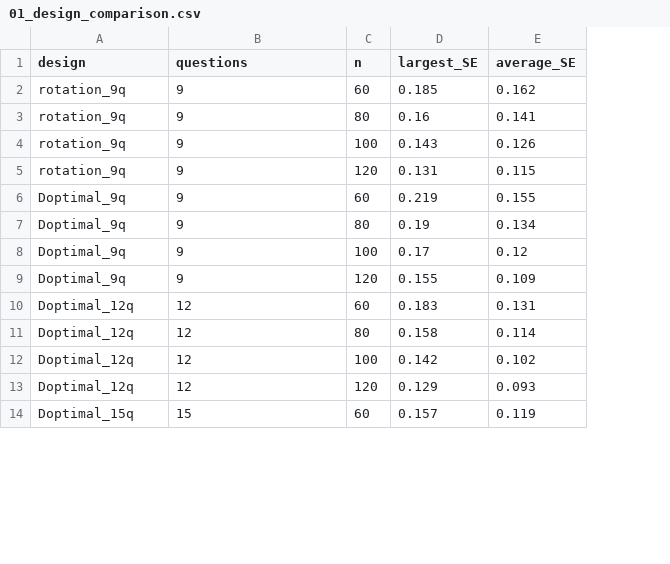
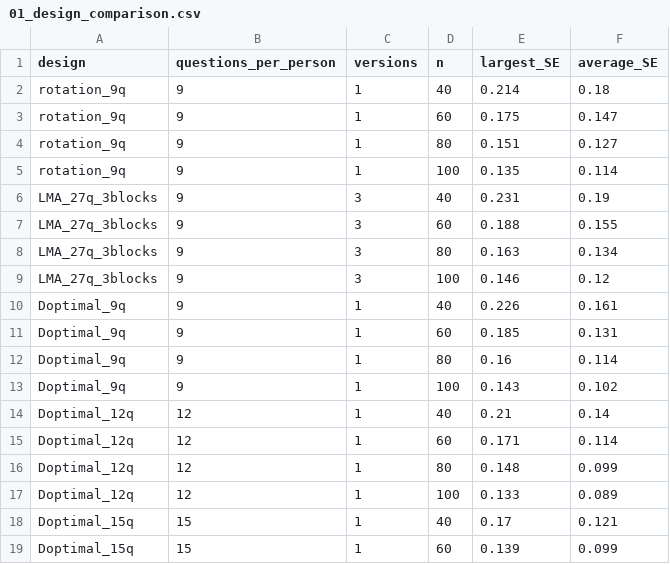
Before and after one commit to martin-kri/Conjoint-Analysis-LLM-subscriptions, a CSV file: llm_design/output/01_design_comparison.csv, drawn as a sheet; only a part is shown; removed rows and columns are numbered as before the commit, all else as after; the diff covers the shown part only; the diff names each change by its address in the sheet, - before the commit and + after, or states it on an @@ line.

```diff
--- a/llm_design/output/01_design_comparison.csv
+++ b/llm_design/output/01_design_comparison.csv
+column C (versions), rows 3-5: all 1; rows 11-13: all 1; rows 15-17: all 1; row 19: 1
-B1: questions
+B1: questions_per_person
+row 2: rotation_9q | 9 | 1 | 40 | 0.214 | 0.18
-E3 (largest_SE): 0.185
+E3 (largest_SE): 0.175
-F3 (average_SE): 0.162
+F3 (average_SE): 0.147
-E4 (largest_SE): 0.16
+E4 (largest_SE): 0.151
-F4 (average_SE): 0.141
+F4 (average_SE): 0.127
-E5 (largest_SE): 0.143
+E5 (largest_SE): 0.135
-F5 (average_SE): 0.126
+F5 (average_SE): 0.114
-row 5: rotation_9q | 9 | 120 | 0.131 | 0.115
+row 6: LMA_27q_3blocks | 9 | 3 | 40 | 0.231 | 0.19
+row 7: LMA_27q_3blocks | 9 | 3 | 60 | 0.188 | 0.155
+row 8: LMA_27q_3blocks | 9 | 3 | 80 | 0.163 | 0.134
+row 9: LMA_27q_3blocks | 9 | 3 | 100 | 0.146 | 0.12
+row 10: Doptimal_9q | 9 | 1 | 40 | 0.226 | 0.161
-E11 (largest_SE): 0.219
+E11 (largest_SE): 0.185
-F11 (average_SE): 0.155
+F11 (average_SE): 0.131
-E12 (largest_SE): 0.19
+E12 (largest_SE): 0.16
-F12 (average_SE): 0.134
+F12 (average_SE): 0.114
-E13 (largest_SE): 0.17
+E13 (largest_SE): 0.143
-F13 (average_SE): 0.12
+F13 (average_SE): 0.102
-row 9: Doptimal_9q | 9 | 120 | 0.155 | 0.109
+row 14: Doptimal_12q | 12 | 1 | 40 | 0.21 | 0.14
-E15 (largest_SE): 0.183
+E15 (largest_SE): 0.171
-F15 (average_SE): 0.131
+F15 (average_SE): 0.114
-E16 (largest_SE): 0.158
+E16 (largest_SE): 0.148
-F16 (average_SE): 0.114
+F16 (average_SE): 0.099
-E17 (largest_SE): 0.142
+E17 (largest_SE): 0.133
-F17 (average_SE): 0.102
+F17 (average_SE): 0.089
-row 13: Doptimal_12q | 12 | 120 | 0.129 | 0.093
+row 18: Doptimal_15q | 15 | 1 | 40 | 0.17 | 0.121
-E19 (largest_SE): 0.157
+E19 (largest_SE): 0.139
-F19 (average_SE): 0.119
+F19 (average_SE): 0.099
```
Also changed, not shown: 1 removed row and 4 edited cells elsewhere in this file, llm_design/output/01_design_Doptimal_12q.csv, llm_design/output/01_design_Doptimal_15q.csv, 23 other files.
